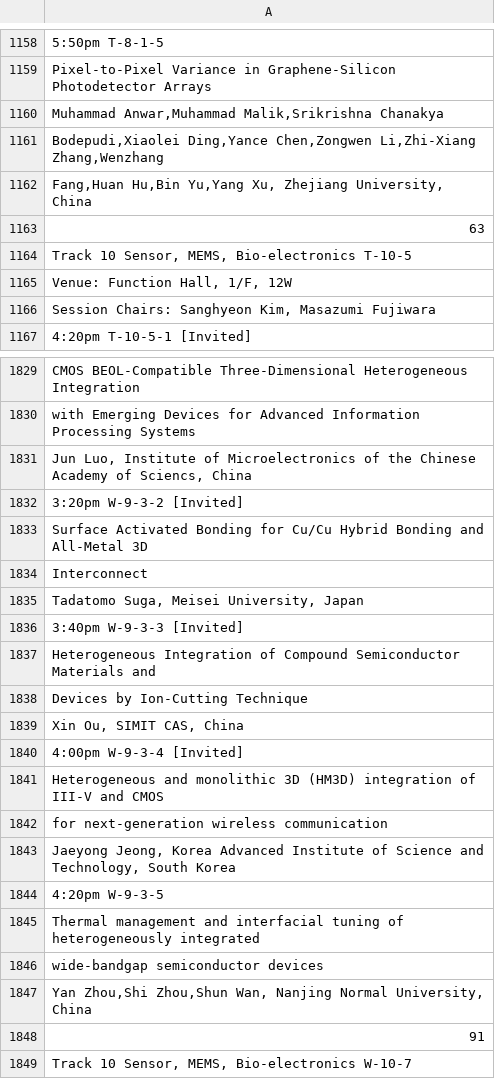
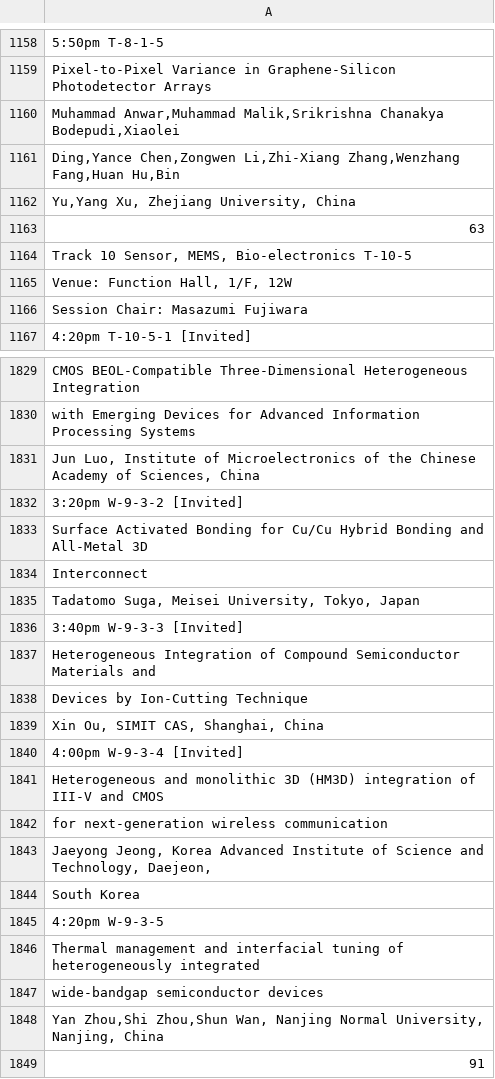
Before and after one commit to PengmyHKU/EDTM_proceeding, a CSV file: program_final_3days.csv, drawn as a sheet; only a part is shown, gaps mark what is left out; the shorter side is filled out with more unchanged rows; addresses are those after the commit; the diff covers the shown part only; the diff names each change by its address in the sheet, - before the commit and + after, or states it on an @@ line.

```diff
--- a/program_final_3days.csv
+++ b/program_final_3days.csv
-A1160: …Malik,Srikrishna Chanakya
+A1160: …Malik,Srikrishna Chanakya Bodepudi,Xiaolei
-A1161: Bodepudi,Xiaolei Ding,Yance Chen,Zongwen Li,Zhi-Xiang Zhang,Wenzhang
+A1161: Ding,Yance Chen,Zongwen Li,Zhi-Xiang Zhang,Wenzhang Fang,Huan Hu,Bin
-A1162: Fang,Huan Hu,Bin Yu,Yang Xu,…
+A1162: Yu,Yang Xu,…
-A1166: Session Chairs: Sanghyeon Kim, Masazumi Fujiwara
+A1166: Session Chair: Masazumi Fujiwara
-A1831: …Academy of Sciencs, China
+A1831: …Academy of Sciences, China
-A1835: Tadatomo Suga, Meisei University, Japan
+A1835: Tadatomo Suga, Meisei University, Tokyo, Japan
-A1839: Xin Ou, SIMIT CAS, China
+A1839: Xin Ou, SIMIT CAS, Shanghai, China
-A1843: …and Technology, South Korea
+A1843: …and Technology, Daejeon,
+row 1844: South Korea
-A1848: …Normal University, China
+A1848: …Normal University, Nanjing, China
```
Also changed, not shown: 28 edited cells elsewhere in this file, poster_new.csv, program_new.csv, 3 other files.
